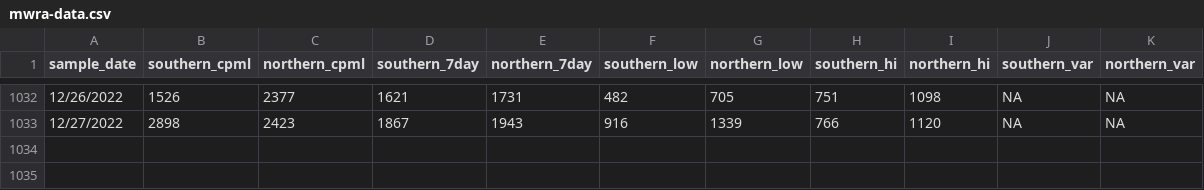
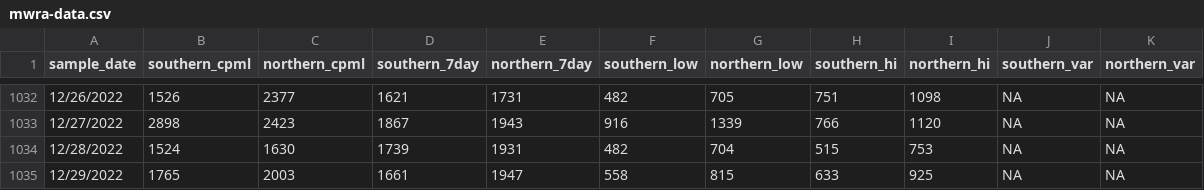
Before and after one commit to adalca/covid-mwra-cases, a CSV file: data/mwra-data.csv, drawn as a sheet; only a part is shown, gaps mark what is left out.

Commit message:
Update mwra-data.csv

```diff
--- a/data/mwra-data.csv
+++ b/data/mwra-data.csv
@@ -1033 +1033,3 @@ sample_date,southern_cpml,northern_cpml,southern_7day,northern_7day,southern_low
 12/27/2022,2898,2423,1867,1943,916,1339,766,1120,NA,NA
+12/28/2022,1524,1630,1739,1931,482,704,515,753,NA,NA
+12/29/2022,1765,2003,1661,1947,558,815,633,925,NA,NA
```
